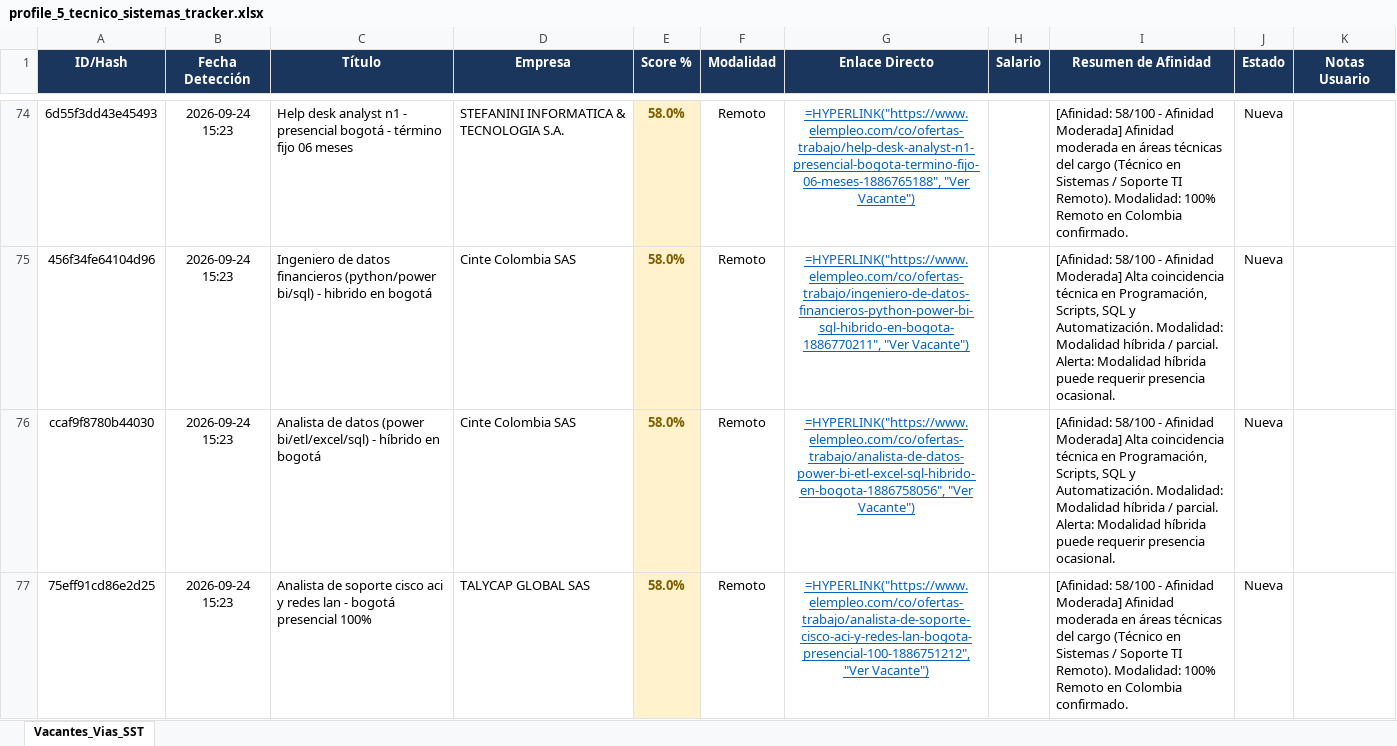
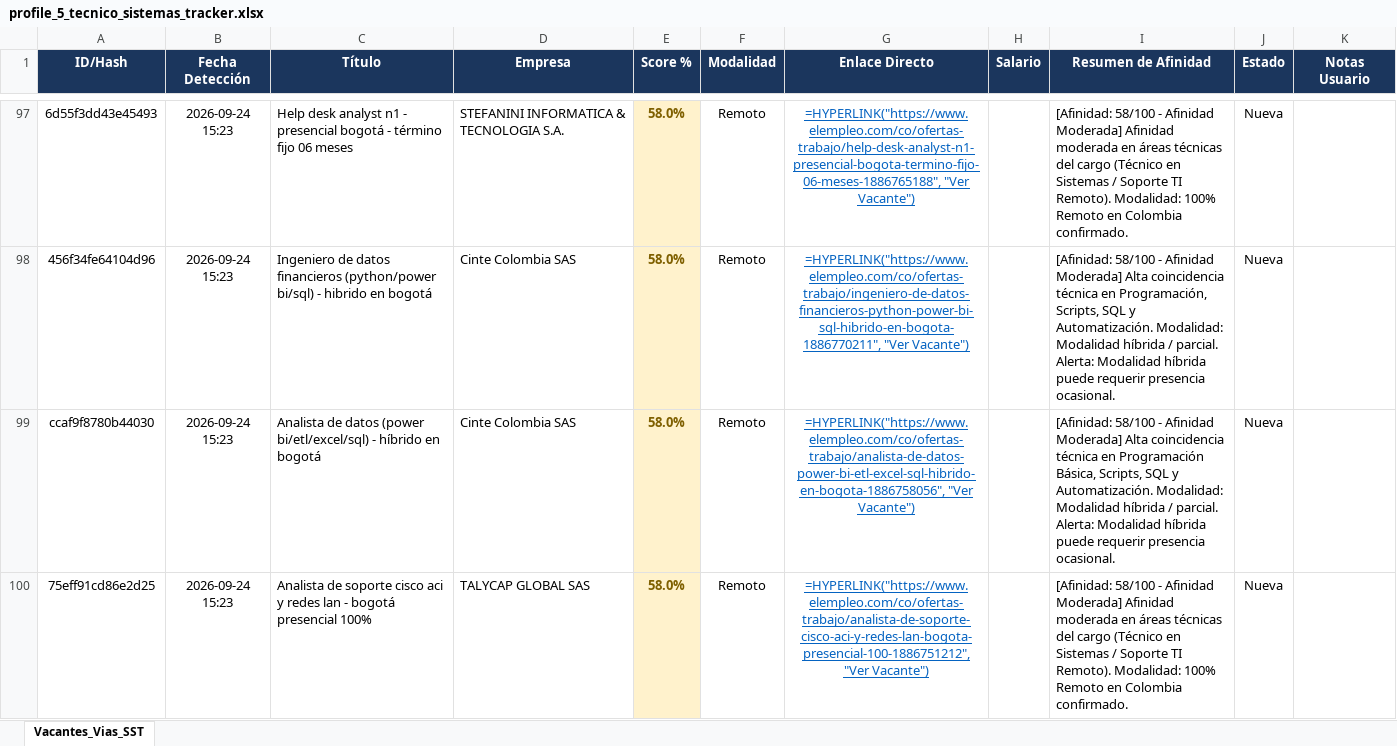
Before and after one commit to alejandromoli32-ui/tracker-jobs, an Excel workbook: output/profile_5_tecnico_sistemas_tracker.xlsx, sheet Vacantes_Vias_SST, drawn as a sheet; only a part is shown, gaps mark what is left out; values as stored, in another font and other column widths than the file's, no borders; formulas without a stored value are shown as written; addresses are those after the commit; the diff covers the shown part only; the diff names each change by its address in the sheet, - before the commit and + after, or states it on an @@ line.

Commit message:
fix: ajustar perfil estrictamente a nivel Tecnico en Sistemas (excluir cargos de ingenieria/profesional universitario) y filtrar 79 vacantes remotas de soporte y TI

```diff
--- a/output/profile_5_tecnico_sistemas_tracker.xlsx (sheet Vacantes_Vias_SST)
+++ b/output/profile_5_tecnico_sistemas_tracker.xlsx (sheet Vacantes_Vias_SST)
-I99 (Resumen de Afinidad): …técnica en Programación, Scripts, SQL…
+I99 (Resumen de Afinidad): …técnica en Programación Básica, Scripts, SQL…
```
Also changed, not shown: 25 added rows and 5 edited cells elsewhere in this sheet, 9 other files.
